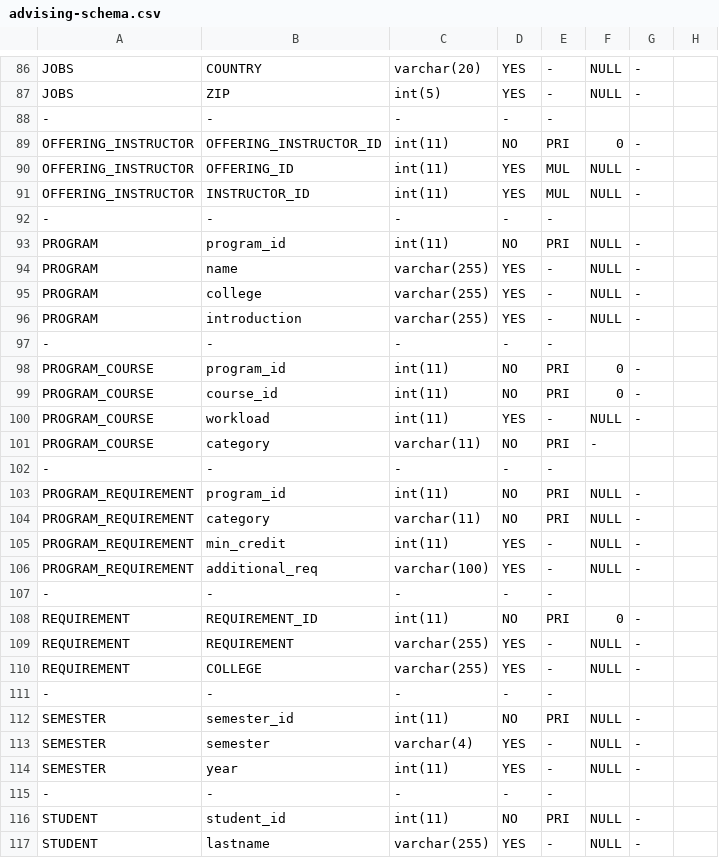
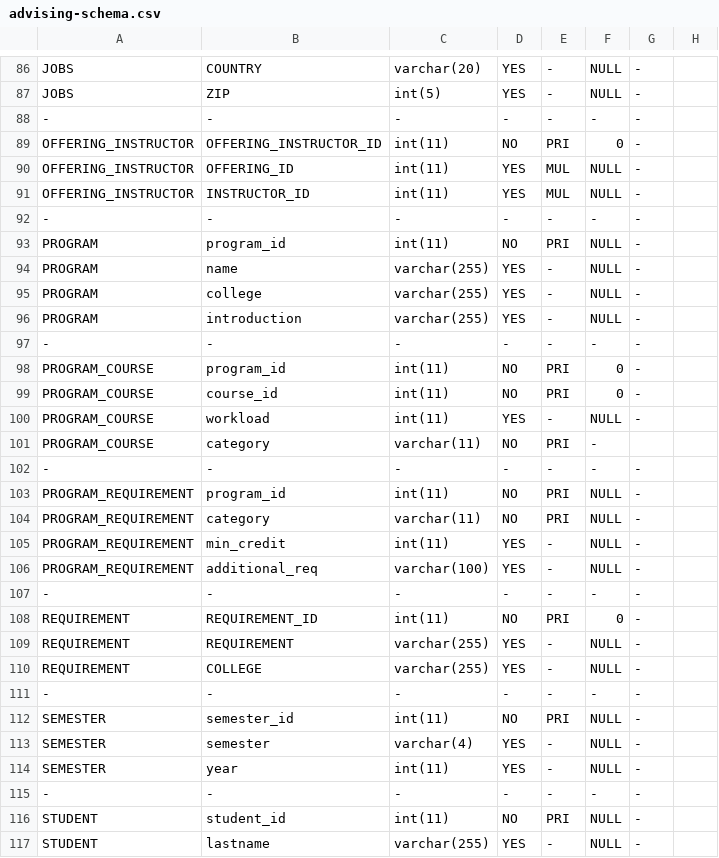
Before and after one commit to SecretStar112/text2SQL_py, a CSV file: data/advising-schema.csv, drawn as a sheet; only a part is shown, gaps mark what is left out; the diff covers the shown part only.

Commit message:
Revert "Fix wrong # dashes in table separators "
This reverts commit f4156403198bbb44a64ac2dd7645cf7edb48ff5d.

```diff
--- a/data/advising-schema.csv
+++ b/data/advising-schema.csv
@@ -87,3 +87,3 @@ JOBS, COUNTRY,      varchar(20),    YES,   -,  NULL,     -
 JOBS, ZIP,          int(5),         YES,   -,  NULL,     -
--, -, -, -, -
+-, -, -, -, -, -, -
 OFFERING_INSTRUCTOR, OFFERING_INSTRUCTOR_ID,  int(11),  NO,    PRI,  0,        -
@@ -91,3 +91,3 @@ OFFERING_INSTRUCTOR, OFFERING_ID,             int(11),  YES,   MUL,  NULL,     -
 OFFERING_INSTRUCTOR, INSTRUCTOR_ID,           int(11),  YES,   MUL,  NULL,     -
--, -, -, -, -
+-, -, -, -, -, -, -
 PROGRAM, program_id,    int(11),       NO,    PRI,  NULL,     -
@@ -96,3 +96,3 @@ PROGRAM, college,       varchar(255),  YES,   -,  NULL,     -
 PROGRAM, introduction,  varchar(255),  YES,   -,  NULL,     -
--, -, -, -, -
+-, -, -, -, -, -, -
 PROGRAM_COURSE, program_id,  int(11),      NO,    PRI,  0,        -
@@ -101,3 +101,3 @@ PROGRAM_COURSE, workload,    int(11),      YES,   -,  NULL,     -
 PROGRAM_COURSE, category,    varchar(11),  NO,    PRI,  -
--, -, -, -, -
+-, -, -, -, -, -, -
 PROGRAM_REQUIREMENT, program_id,      int(11),       NO,    PRI,  NULL,     -
@@ -106,3 +106,3 @@ PROGRAM_REQUIREMENT, min_credit,      int(11),       YES,   -,  NULL,     -
 PROGRAM_REQUIREMENT, additional_req,  varchar(100),  YES,   -,  NULL,     -
--, -, -, -, -
+-, -, -, -, -, -, -
 REQUIREMENT, REQUIREMENT_ID,  int(11),       NO,    PRI,  0,        -
@@ -110,3 +110,3 @@ REQUIREMENT, REQUIREMENT,     varchar(255),  YES,   -,  NULL,     -
 REQUIREMENT, COLLEGE,         varchar(255),  YES,   -,  NULL,     -
--, -, -, -, -
+-, -, -, -, -, -, -
 SEMESTER, semester_id,  int(11),     NO,    PRI,  NULL,     -
@@ -114,3 +114,3 @@ SEMESTER, semester,     varchar(4),  YES,   -,  NULL,     -
 SEMESTER, year,         int(11),     YES,   -,  NULL,     -
--, -, -, -, -
+-, -, -, -, -, -, -
 STUDENT, student_id,                     int(11),       NO,    PRI,  NULL,       -
```
Also changed, not shown: 20 edited cells elsewhere in this file.
